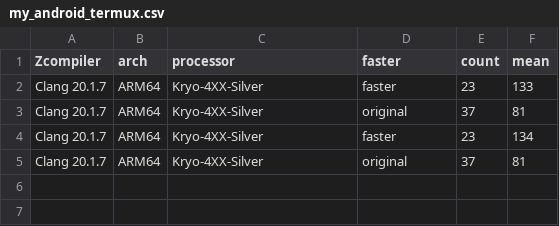
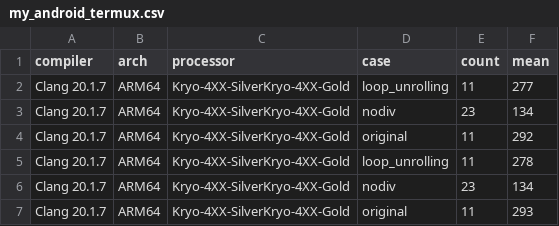
Before and after one commit to marudedameo2019/loops_c_perf, a CSV file: examples/my_android_termux.csv, drawn as a sheet.

```diff
--- a/examples/my_android_termux.csv
+++ b/examples/my_android_termux.csv
@@ -1,5 +1,7 @@
-Zcompiler,arch,processor,faster,count,mean
-Clang 20.1.7,ARM64,Kryo-4XX-Silver,faster,23,133
-Clang 20.1.7,ARM64,Kryo-4XX-Silver,original,37,81
-Clang 20.1.7,ARM64,Kryo-4XX-Silver,faster,23,134
-Clang 20.1.7,ARM64,Kryo-4XX-Silver,original,37,81
+compiler,arch,processor,case,count,mean
+Clang 20.1.7,ARM64,Kryo-4XX-SilverKryo-4XX-Gold,loop_unrolling,11,277
+Clang 20.1.7,ARM64,Kryo-4XX-SilverKryo-4XX-Gold,nodiv,23,134
+Clang 20.1.7,ARM64,Kryo-4XX-SilverKryo-4XX-Gold,original,11,292
+Clang 20.1.7,ARM64,Kryo-4XX-SilverKryo-4XX-Gold,loop_unrolling,11,278
+Clang 20.1.7,ARM64,Kryo-4XX-SilverKryo-4XX-Gold,nodiv,23,134
+Clang 20.1.7,ARM64,Kryo-4XX-SilverKryo-4XX-Gold,original,11,293
```
Also changed, not shown: examples/my_pc_linux.csv.
